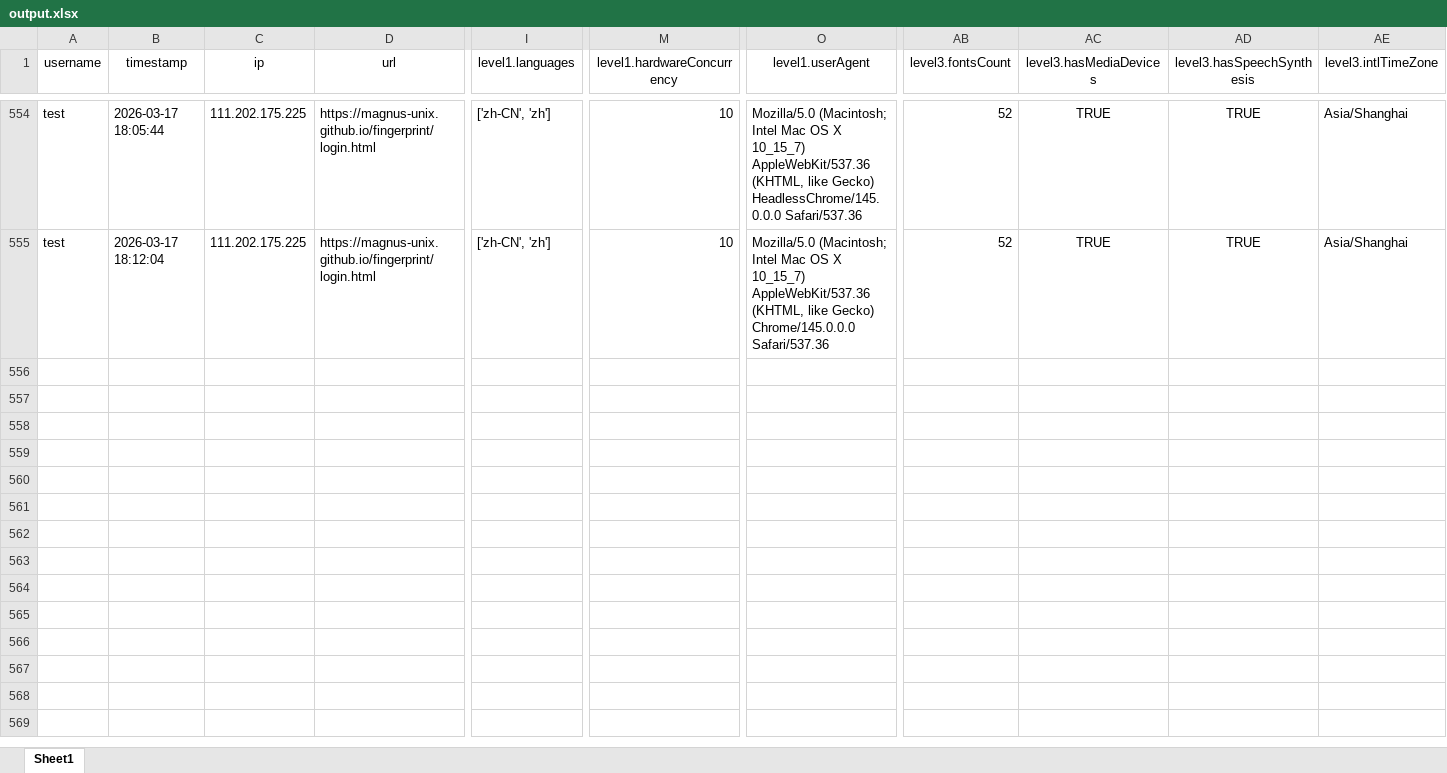
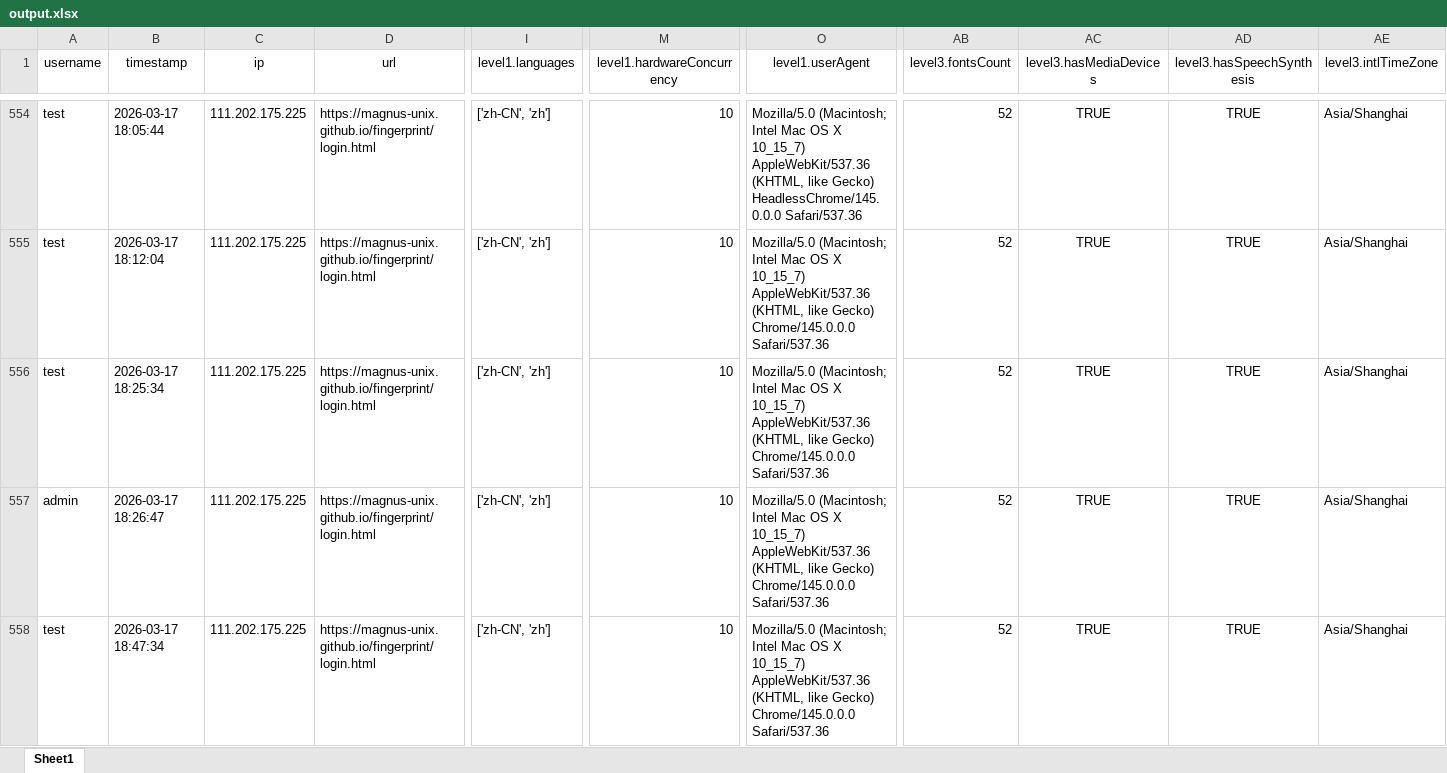
Before and after one commit to Magnus-unix/fingerprint, an Excel workbook: data/output.xlsx, sheet Sheet1, drawn as a sheet; only a part is shown, gaps mark what is left out; values as stored, in another font and other column widths than the file's, no borders; rows hold the shown columns only; the diff covers the shown part only; the diff names each change by its address in the sheet, - before the commit and + after, or states it on an @@ line.

```diff
--- a/data/output.xlsx (sheet Sheet1)
+++ b/data/output.xlsx (sheet Sheet1)
+row 556: test | 2026-03-17 18:25:34 | 111.202.175.225 | https://magnus-unix.github.io/fingerprint/login.html | ['zh-CN', 'zh'] | 10 | Mozilla/5.0 (Macintosh; Intel Mac OS X 10_15_7) AppleWebKit/537.36 (KHTML, like Gecko) Chrome/145.0.0.0 Safari/537.36 | 52 | TRUE | TRUE | Asia/Shanghai
+row 557: admin | 2026-03-17 18:26:47 | 111.202.175.225 | https://magnus-unix.github.io/fingerprint/login.html | ['zh-CN', 'zh'] | 10 | Mozilla/5.0 (Macintosh; Intel Mac OS X 10_15_7) AppleWebKit/537.36 (KHTML, like Gecko) Chrome/145.0.0.0 Safari/537.36 | 52 | TRUE | TRUE | Asia/Shanghai
+row 558: test | 2026-03-17 18:47:34 | 111.202.175.225 | https://magnus-unix.github.io/fingerprint/login.html | ['zh-CN', 'zh'] | 10 | Mozilla/5.0 (Macintosh; Intel Mac OS X 10_15_7) AppleWebKit/537.36 (KHTML, like Gecko) Chrome/145.0.0.0 Safari/537.36 | 52 | TRUE | TRUE | Asia/Shanghai
```
Also changed, not shown: 2 added rows elsewhere in this sheet, data/level1_analysis.xlsx, data/level2_analysis.xlsx, 25 other files.
